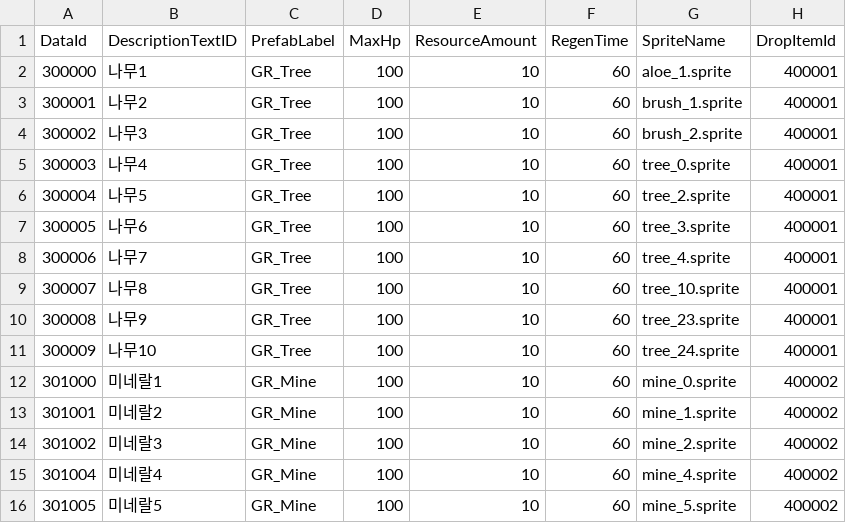
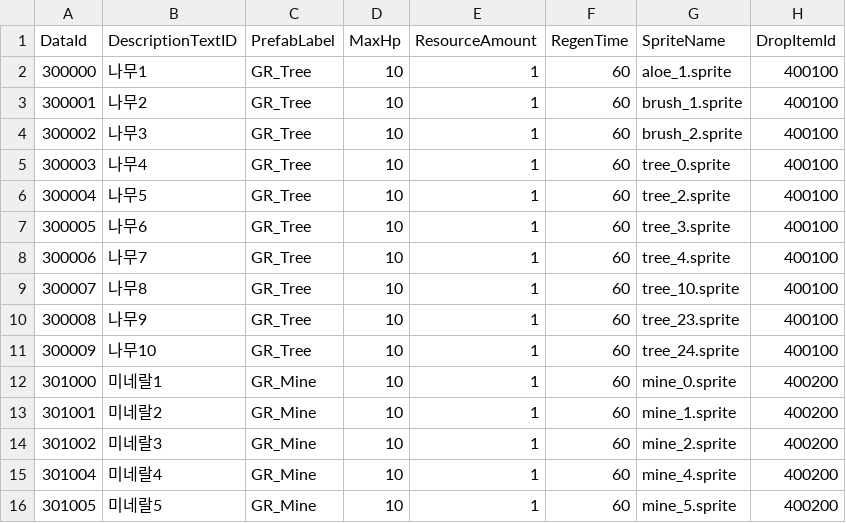
Before and after one commit to YonggilKim/RumbleHeroes, a CSV file: Assets/@Resources/Data/Excel/GatheringResourcesData.csv, drawn as a sheet.

```diff
--- a/Assets/@Resources/Data/Excel/GatheringResourcesData.csv
+++ b/Assets/@Resources/Data/Excel/GatheringResourcesData.csv
@@ -1,16 +1,16 @@
 DataId,DescriptionTextID,PrefabLabel,MaxHp,ResourceAmount,RegenTime,SpriteName,DropItemId
-300000,나무1,GR_Tree,100,10,60,aloe_1.sprite,400001
-300001,나무2,GR_Tree,100,10,60,brush_1.sprite,400001
-300002,나무3,GR_Tree,100,10,60,brush_2.sprite,400001
-300003,나무4,GR_Tree,100,10,60,tree_0.sprite,400001
-300004,나무5,GR_Tree,100,10,60,tree_2.sprite,400001
-300005,나무6,GR_Tree,100,10,60,tree_3.sprite,400001
-300006,나무7,GR_Tree,100,10,60,tree_4.sprite,400001
-300007,나무8,GR_Tree,100,10,60,tree_10.sprite,400001
-300008,나무9,GR_Tree,100,10,60,tree_23.sprite,400001
-300009,나무10,GR_Tree,100,10,60,tree_24.sprite,400001
-301000,미네랄1,GR_Mine,100,10,60,mine_0.sprite,400002
-301001,미네랄2,GR_Mine,100,10,60,mine_1.sprite,400002
-301002,미네랄3,GR_Mine,100,10,60,mine_2.sprite,400002
-301004,미네랄4,GR_Mine,100,10,60,mine_4.sprite,400002
-301005,미네랄5,GR_Mine,100,10,60,mine_5.sprite,400002
+300000,나무1,GR_Tree,10,1,60,aloe_1.sprite,400100
+300001,나무2,GR_Tree,10,1,60,brush_1.sprite,400100
+300002,나무3,GR_Tree,10,1,60,brush_2.sprite,400100
+300003,나무4,GR_Tree,10,1,60,tree_0.sprite,400100
+300004,나무5,GR_Tree,10,1,60,tree_2.sprite,400100
+300005,나무6,GR_Tree,10,1,60,tree_3.sprite,400100
+300006,나무7,GR_Tree,10,1,60,tree_4.sprite,400100
+300007,나무8,GR_Tree,10,1,60,tree_10.sprite,400100
+300008,나무9,GR_Tree,10,1,60,tree_23.sprite,400100
+300009,나무10,GR_Tree,10,1,60,tree_24.sprite,400100
+301000,미네랄1,GR_Mine,10,1,60,mine_0.sprite,400200
+301001,미네랄2,GR_Mine,10,1,60,mine_1.sprite,400200
+301002,미네랄3,GR_Mine,10,1,60,mine_2.sprite,400200
+301004,미네랄4,GR_Mine,10,1,60,mine_4.sprite,400200
+301005,미네랄5,GR_Mine,10,1,60,mine_5.sprite,400200
```
Also changed, not shown: 26 other files.
